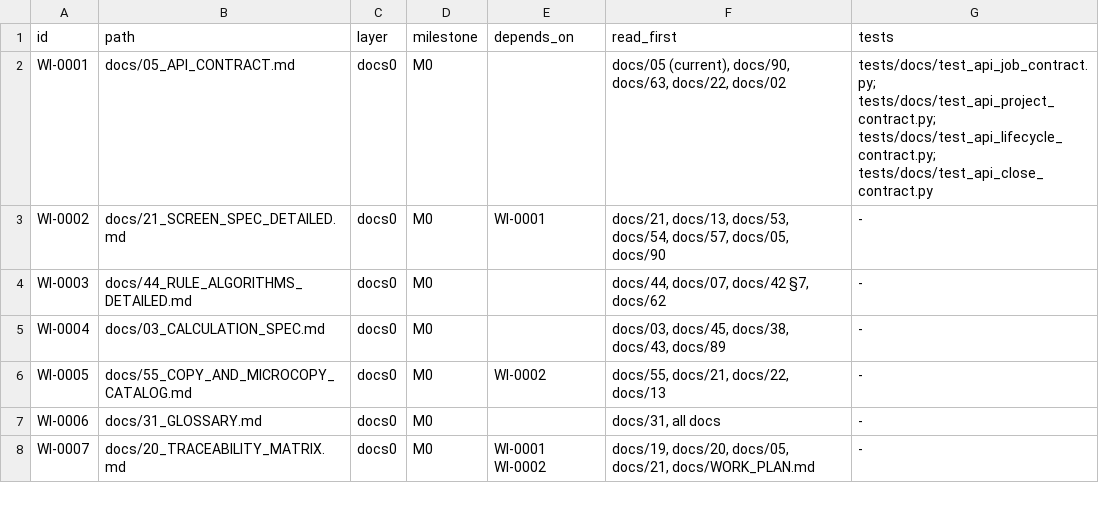
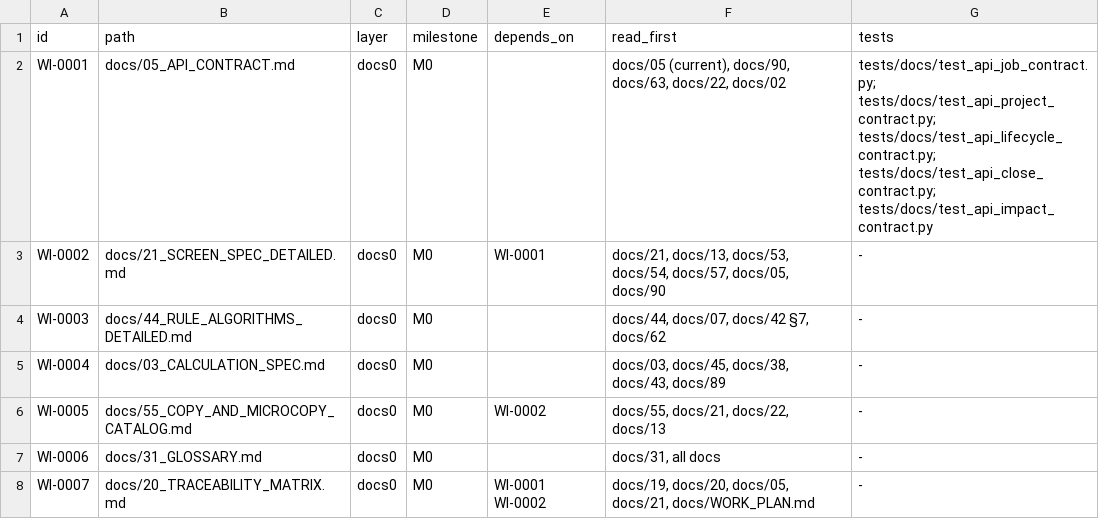
Before and after one commit to Warzonesiddiki/FPA-modular, a CSV file: docs/WORK_PLAN.csv, drawn as a sheet; only a part is shown.

Commit message:
docs: 05 §9 — specify immutable impact review transport (DEC-021, CHANGELOG)
Co-authored-by: arena-agent <297053741+arena-agent@users.noreply.github.com>

```diff
--- a/docs/WORK_PLAN.csv
+++ b/docs/WORK_PLAN.csv
@@ -1,3 +1,3 @@
 id,path,layer,milestone,depends_on,read_first,tests
-WI-0001,docs/05_API_CONTRACT.md,docs0,M0,,"docs/05 (current), docs/90, docs/63, docs/22, docs/02",tests/docs/test_api_job_contract.py; tests/docs/test_api_project_contract.py; tests/docs/test_api_lifecycle_contract.py; tests/docs/test_api_close_contract.py
+WI-0001,docs/05_API_CONTRACT.md,docs0,M0,,"docs/05 (current), docs/90, docs/63, docs/22, docs/02",tests/docs/test_api_job_contract.py; tests/docs/test_api_project_contract.py; tests/docs/test_api_lifecycle_contract.py; tests/docs/test_api_close_contract.py; tests/docs/test_api_impact_contract.py
 WI-0002,docs/21_SCREEN_SPEC_DETAILED.md,docs0,M0,WI-0001,"docs/21, docs/13, docs/53, docs/54, docs/57, docs/05, docs/90",-
```
Also changed, not shown: 11 other files.
